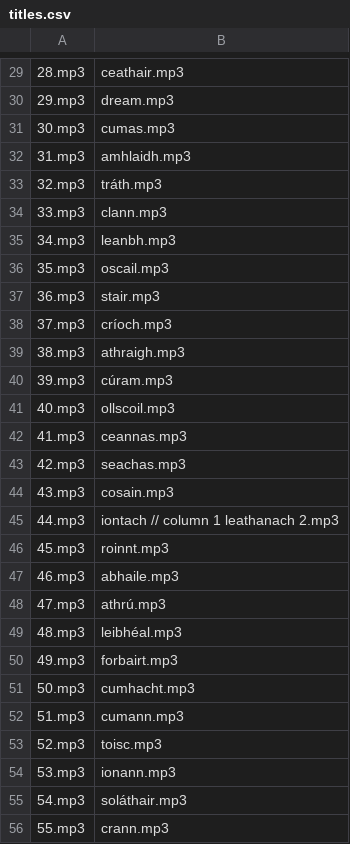
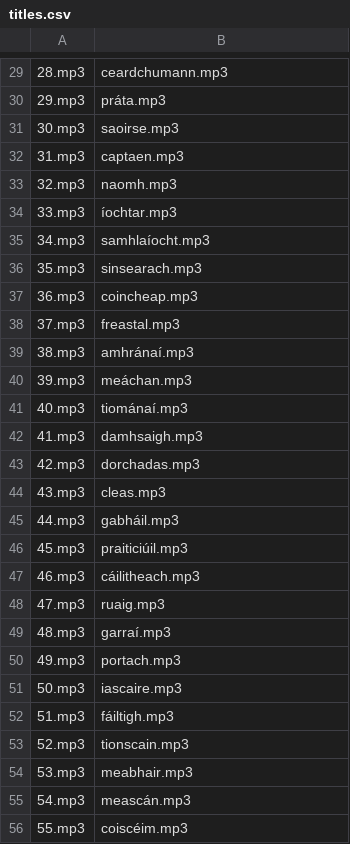
Before and after one commit to LindaKeating/Litreach, a CSV file: public/ulster/titles.csv, drawn as a sheet; only a part is shown, gaps mark what is left out; the diff covers the shown part only.

Commit message:
leathanach 9 ulster files

```diff
--- a/public/ulster/titles.csv
+++ b/public/ulster/titles.csv
@@ -29,28 +29,28 @@
-28.mp3,ceathair.mp3
-29.mp3,dream.mp3
-30.mp3,cumas.mp3
-31.mp3,amhlaidh.mp3
-32.mp3,tráth.mp3
-33.mp3,clann.mp3
-34.mp3,leanbh.mp3
-35.mp3,oscail.mp3
-36.mp3,stair.mp3
-37.mp3,críoch.mp3
-38.mp3,athraigh.mp3
-39.mp3,cúram.mp3
-40.mp3,ollscoil.mp3
-41.mp3,ceannas.mp3
-42.mp3,seachas.mp3
-43.mp3,cosain.mp3
-44.mp3,iontach // column 1 leathanach 2.mp3
-45.mp3,roinnt.mp3
-46.mp3,abhaile.mp3
-47.mp3,athrú.mp3
-48.mp3,leibhéal.mp3
-49.mp3,forbairt.mp3
-50.mp3,cumhacht.mp3
-51.mp3,cumann.mp3
-52.mp3,toisc.mp3
-53.mp3,ionann.mp3
-54.mp3,soláthair.mp3
-55.mp3,crann.mp3
+28.mp3,ceardchumann.mp3,,
+29.mp3,práta.mp3,,
+30.mp3,saoirse.mp3,,
+31.mp3,captaen.mp3,,
+32.mp3,naomh.mp3,,
+33.mp3,íochtar.mp3,,
+34.mp3,samhlaíocht.mp3,,
+35.mp3,sinsearach.mp3,,
+36.mp3,coincheap.mp3,,
+37.mp3,freastal.mp3,,
+38.mp3,amhránaí.mp3,,
+39.mp3,meáchan.mp3,,
+40.mp3,tiománaí.mp3,,
+41.mp3,damhsaigh.mp3,,
+42.mp3,dorchadas.mp3,,
+43.mp3,cleas.mp3,,
+44.mp3,gabháil.mp3,,
+45.mp3,praiticiúil.mp3,,
+46.mp3,cáilitheach.mp3,,
+47.mp3,ruaig.mp3,,
+48.mp3,garraí.mp3,,
+49.mp3,portach.mp3,,
+50.mp3,iascaire.mp3, ,
+51.mp3,fáiltigh.mp3,,
+52.mp3,tionscain.mp3,,
+53.mp3,meabhair.mp3,,
+54.mp3,meascán.mp3,,
+55.mp3,coiscéim.mp3,,
```
Also changed, not shown: 107 edited cells elsewhere in this file.
